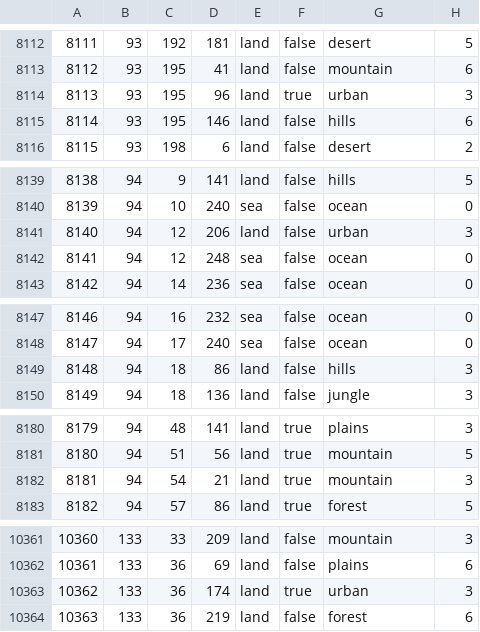
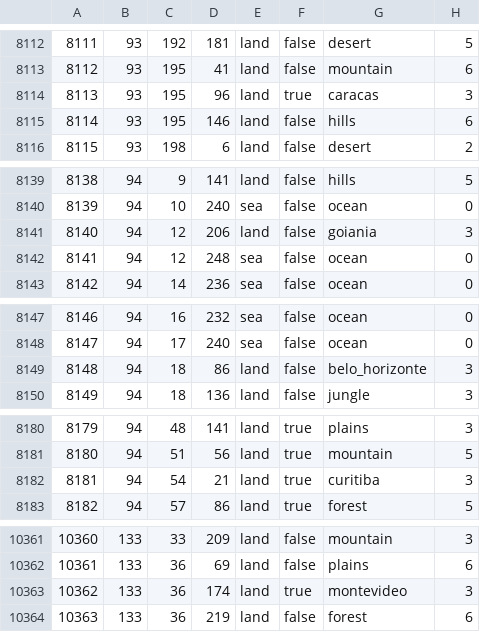
Before and after one commit to gdn002/TFRSouthernGiant, a CSV file: map/definition.csv, drawn as a sheet; only a part is shown, gaps mark what is left out; the diff covers the shown part only.

```diff
--- a/map/definition.csv
+++ b/map/definition.csv
@@ -8113,3 +8113,3 @@
 8112;93;195;41;land;false;mountain;6
-8113;93;195;96;land;true;urban;3
+8113;93;195;96;land;true;caracas;3
 8114;93;195;146;land;false;hills;6
@@ -8140,3 +8140,3 @@
 8139;94;10;240;sea;false;ocean;0
-8140;94;12;206;land;false;urban;3
+8140;94;12;206;land;false;goiania;3
 8141;94;12;248;sea;false;ocean;0
@@ -8148,3 +8148,3 @@
 8147;94;17;240;sea;false;ocean;0
-8148;94;18;86;land;false;hills;3
+8148;94;18;86;land;false;belo_horizonte;3
 8149;94;18;136;land;false;jungle;3
@@ -8181,3 +8181,3 @@
 8180;94;51;56;land;true;mountain;5
-8181;94;54;21;land;true;mountain;3
+8181;94;54;21;land;true;curitiba;3
 8182;94;57;86;land;true;forest;5
@@ -10362,3 +10362,3 @@
 10361;133;36;69;land;false;plains;6
-10362;133;36;174;land;true;urban;3
+10362;133;36;174;land;true;montevideo;3
 10363;133;36;219;land;false;forest;6
```
Also changed, not shown: 13 edited cells elsewhere in this file, 11 other files.
